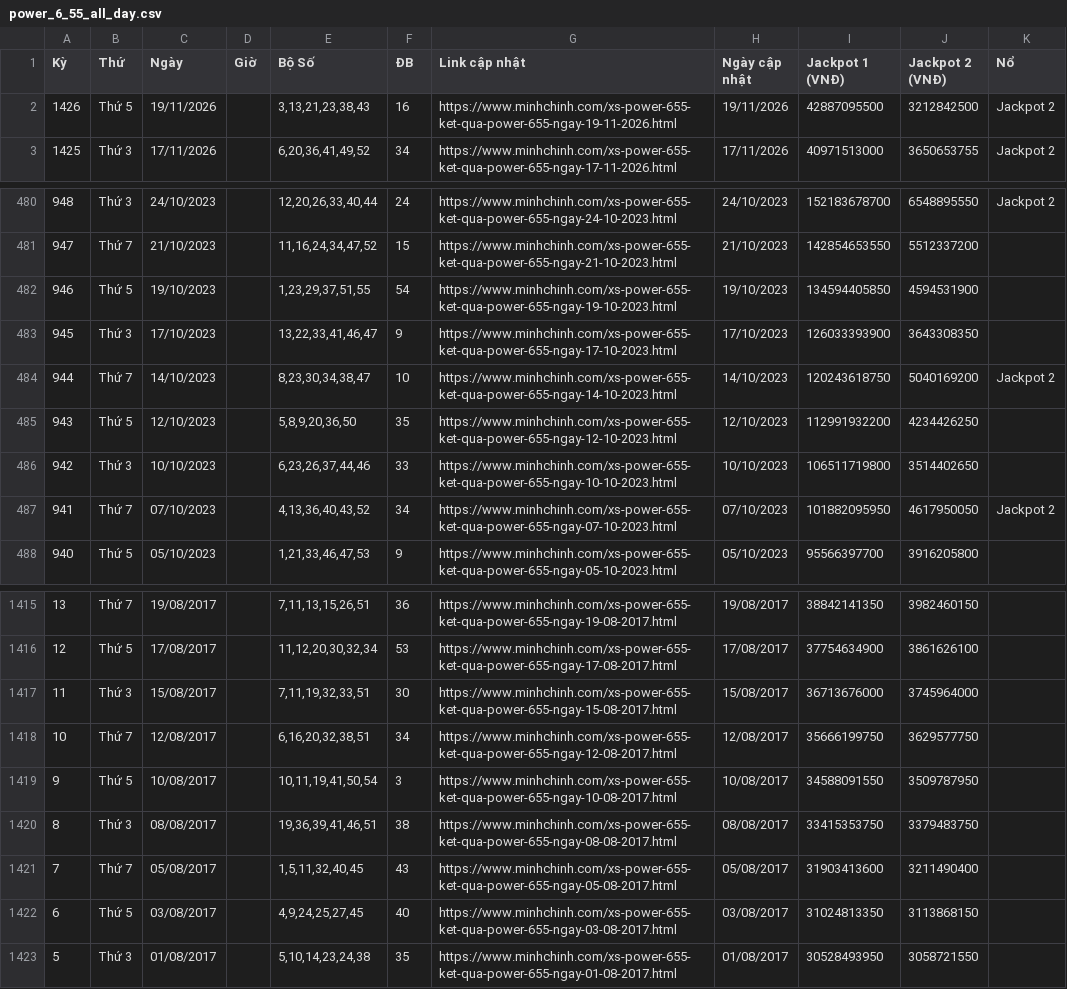
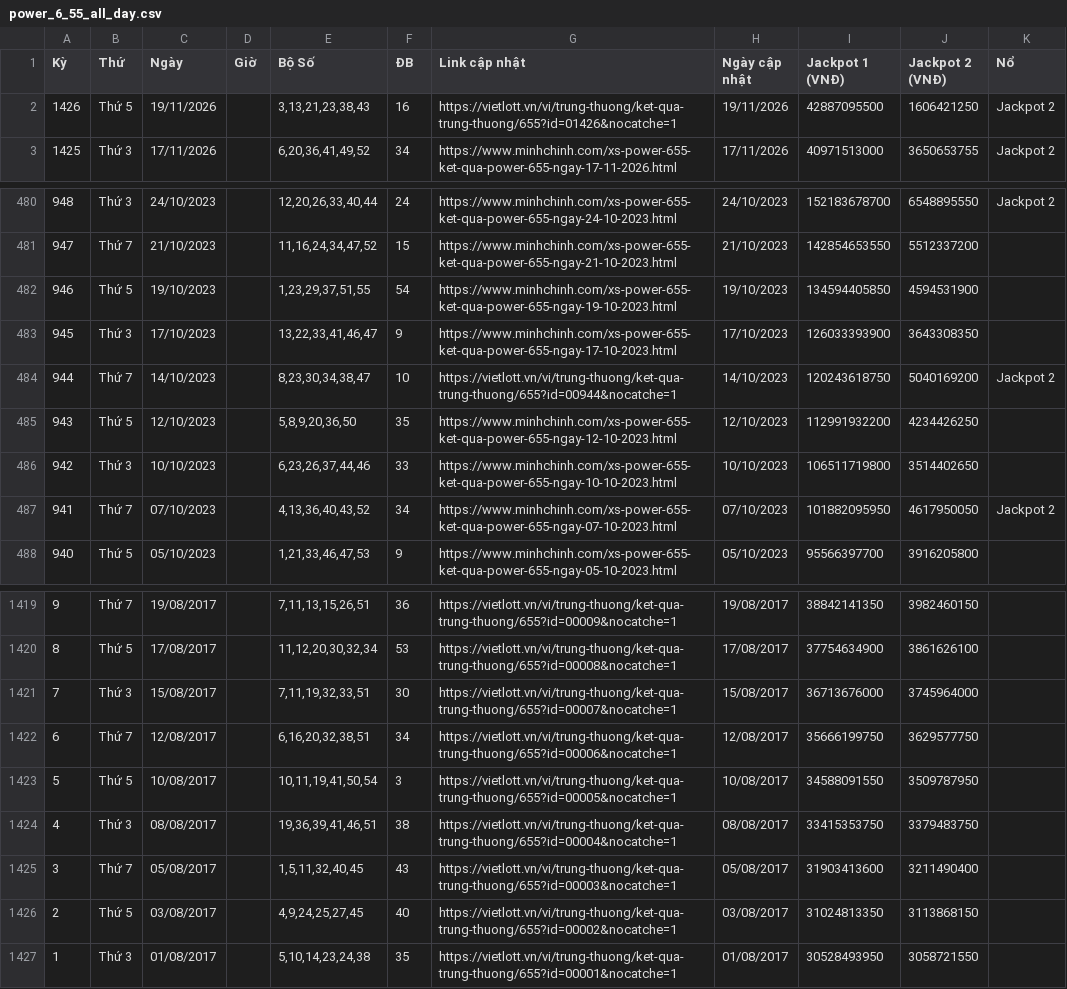
Before and after one commit to LuongTanDat/VietlotFast, a CSV file: data/canonical/power_6_55_all_day.csv, drawn as a sheet; only a part is shown, gaps mark what is left out; the diff covers the shown part only.

```diff
--- a/data/canonical/power_6_55_all_day.csv
+++ b/data/canonical/power_6_55_all_day.csv
@@ -1,3 +1,3 @@
 Kỳ,Thứ,Ngày,Giờ,Bộ Số,ĐB,Link cập nhật,Ngày cập nhật,Jackpot 1 (VNĐ),Jackpot 2 (VNĐ),Nổ
-1426,Thứ 5,19/11/2026,,"3,13,21,23,38,43",16,https://www.minhchinh.com/xs-power-655-ket-qua-power-655-ngay-19-11-2026.html,19/11/2026,42887095500,3212842500,Jackpot 2
+1426,Thứ 5,19/11/2026,,"3,13,21,23,38,43",16,https://vietlott.vn/vi/trung-thuong/ket-qua-trung-thuong/655?id=01426&nocatche=1,19/11/2026,42887095500,1606421250,Jackpot 2
 1425,Thứ 3,17/11/2026,,"6,20,36,41,49,52",34,https://www.minhchinh.com/xs-power-655-ket-qua-power-655-ngay-17-11-2026.html,17/11/2026,40971513000,3650653755,Jackpot 2
@@ -483,3 +483,3 @@ Kỳ,Thứ,Ngày,Giờ,Bộ Số,ĐB,Link cập nhật,Ngày cập nhật,Jackpo
 945,Thứ 3,17/10/2023,,"13,22,33,41,46,47",9,https://www.minhchinh.com/xs-power-655-ket-qua-power-655-ngay-17-10-2023.html,17/10/2023,126033393900,3643308350,
-944,Thứ 7,14/10/2023,,"8,23,30,34,38,47",10,https://www.minhchinh.com/xs-power-655-ket-qua-power-655-ngay-14-10-2023.html,14/10/2023,120243618750,5040169200,Jackpot 2
+944,Thứ 7,14/10/2023,,"8,23,30,34,38,47",10,https://vietlott.vn/vi/trung-thuong/ket-qua-trung-thuong/655?id=00944&nocatche=1,14/10/2023,120243618750,5040169200,Jackpot 2
 943,Thứ 5,12/10/2023,,"5,8,9,20,36,50",35,https://www.minhchinh.com/xs-power-655-ket-qua-power-655-ngay-12-10-2023.html,12/10/2023,112991932200,4234426250,
@@ -1415,9 +1419,9 @@ Kỳ,Thứ,Ngày,Giờ,Bộ Số,ĐB,Link cập nhật,Ngày cập nhật,Jackpo
-13,Thứ 7,19/08/2017,,"7,11,13,15,26,51",36,https://www.minhchinh.com/xs-power-655-ket-qua-power-655-ngay-19-08-2017.html,19/08/2017,38842141350,3982460150,
-12,Thứ 5,17/08/2017,,"11,12,20,30,32,34",53,https://www.minhchinh.com/xs-power-655-ket-qua-power-655-ngay-17-08-2017.html,17/08/2017,37754634900,3861626100,
-11,Thứ 3,15/08/2017,,"7,11,19,32,33,51",30,https://www.minhchinh.com/xs-power-655-ket-qua-power-655-ngay-15-08-2017.html,15/08/2017,36713676000,3745964000,
-10,Thứ 7,12/08/2017,,"6,16,20,32,38,51",34,https://www.minhchinh.com/xs-power-655-ket-qua-power-655-ngay-12-08-2017.html,12/08/2017,35666199750,3629577750,
-9,Thứ 5,10/08/2017,,"10,11,19,41,50,54",3,https://www.minhchinh.com/xs-power-655-ket-qua-power-655-ngay-10-08-2017.html,10/08/2017,34588091550,3509787950,
-8,Thứ 3,08/08/2017,,"19,36,39,41,46,51",38,https://www.minhchinh.com/xs-power-655-ket-qua-power-655-ngay-08-08-2017.html,08/08/2017,33415353750,3379483750,
-7,Thứ 7,05/08/2017,,"1,5,11,32,40,45",43,https://www.minhchinh.com/xs-power-655-ket-qua-power-655-ngay-05-08-2017.html,05/08/2017,31903413600,3211490400,
-6,Thứ 5,03/08/2017,,"4,9,24,25,27,45",40,https://www.minhchinh.com/xs-power-655-ket-qua-power-655-ngay-03-08-2017.html,03/08/2017,31024813350,3113868150,
-5,Thứ 3,01/08/2017,,"5,10,14,23,24,38",35,https://www.minhchinh.com/xs-power-655-ket-qua-power-655-ngay-01-08-2017.html,01/08/2017,30528493950,3058721550,
+9,Thứ 7,19/08/2017,,"7,11,13,15,26,51",36,https://vietlott.vn/vi/trung-thuong/ket-qua-trung-thuong/655?id=00009&nocatche=1,19/08/2017,38842141350,3982460150,
+8,Thứ 5,17/08/2017,,"11,12,20,30,32,34",53,https://vietlott.vn/vi/trung-thuong/ket-qua-trung-thuong/655?id=00008&nocatche=1,17/08/2017,37754634900,3861626100,
+7,Thứ 3,15/08/2017,,"7,11,19,32,33,51",30,https://vietlott.vn/vi/trung-thuong/ket-qua-trung-thuong/655?id=00007&nocatche=1,15/08/2017,36713676000,3745964000,
+6,Thứ 7,12/08/2017,,"6,16,20,32,38,51",34,https://vietlott.vn/vi/trung-thuong/ket-qua-trung-thuong/655?id=00006&nocatche=1,12/08/2017,35666199750,3629577750,
+5,Thứ 5,10/08/2017,,"10,11,19,41,50,54",3,https://vietlott.vn/vi/trung-thuong/ket-qua-trung-thuong/655?id=00005&nocatche=1,10/08/2017,34588091550,3509787950,
+4,Thứ 3,08/08/2017,,"19,36,39,41,46,51",38,https://vietlott.vn/vi/trung-thuong/ket-qua-trung-thuong/655?id=00004&nocatche=1,08/08/2017,33415353750,3379483750,
+3,Thứ 7,05/08/2017,,"1,5,11,32,40,45",43,https://vietlott.vn/vi/trung-thuong/ket-qua-trung-thuong/655?id=00003&nocatche=1,05/08/2017,31903413600,3211490400,
+2,Thứ 5,03/08/2017,,"4,9,24,25,27,45",40,https://vietlott.vn/vi/trung-thuong/ket-qua-trung-thuong/655?id=00002&nocatche=1,03/08/2017,31024813350,3113868150,
+1,Thứ 3,01/08/2017,,"5,10,14,23,24,38",35,https://vietlott.vn/vi/trung-thuong/ket-qua-trung-thuong/655?id=00001&nocatche=1,01/08/2017,30528493950,3058721550,
```
Also changed, not shown: 4 added rows and 28 edited cells elsewhere in this file, data/canonical/loto_5_35_all_day.csv, data/canonical/max_3d_all_day.csv, 39 other files.
